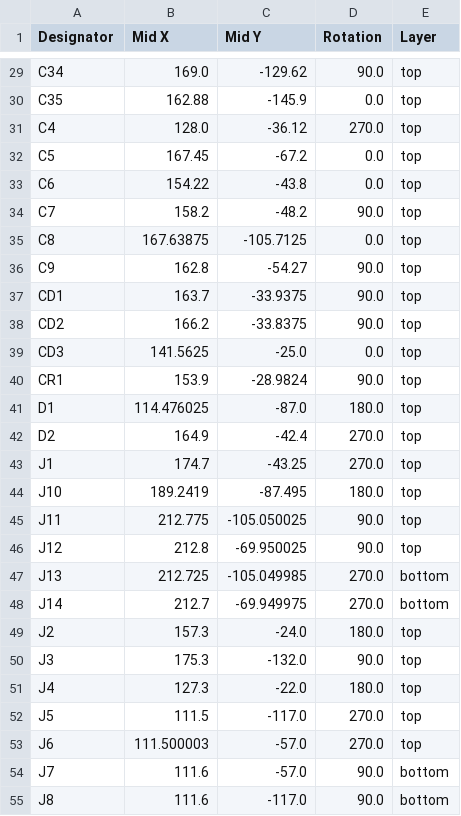
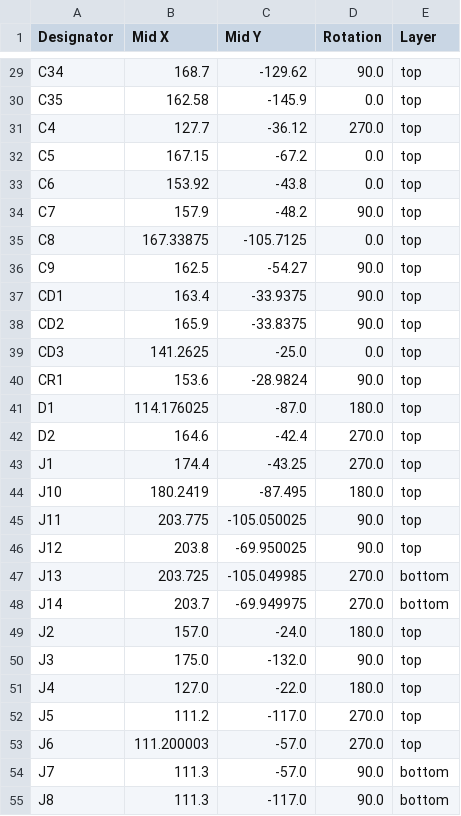
Before and after one commit to suryaturaga3142/stargazing-vr, a CSV file: pcb-stargazing/production/positions.csv, drawn as a sheet; only a part is shown, gaps mark what is left out; the diff covers the shown part only; the diff names each change by its address in the sheet, - before the commit and + after, or states it on an @@ line.

```diff
--- a/pcb-stargazing/production/positions.csv
+++ b/pcb-stargazing/production/positions.csv
-B29 (Mid X): 169.0
+B29 (Mid X): 168.7
-B30 (Mid X): 162.88
+B30 (Mid X): 162.58
-B31 (Mid X): 128.0
+B31 (Mid X): 127.7
-B32 (Mid X): 167.45
+B32 (Mid X): 167.15
-B33 (Mid X): 154.22
+B33 (Mid X): 153.92
-B34 (Mid X): 158.2
+B34 (Mid X): 157.9
-B35 (Mid X): 167.63875
+B35 (Mid X): 167.33875
-B36 (Mid X): 162.8
+B36 (Mid X): 162.5
-B37 (Mid X): 163.7
+B37 (Mid X): 163.4
-B38 (Mid X): 166.2
+B38 (Mid X): 165.9
-B39 (Mid X): 141.5625
+B39 (Mid X): 141.2625
-B40 (Mid X): 153.9
+B40 (Mid X): 153.6
-B41 (Mid X): 114.476025
+B41 (Mid X): 114.176025
-B42 (Mid X): 164.9
+B42 (Mid X): 164.6
-B43 (Mid X): 174.7
+B43 (Mid X): 174.4
-B44 (Mid X): 189.2419
+B44 (Mid X): 180.2419
-B45 (Mid X): 212.775
+B45 (Mid X): 203.775
-B46 (Mid X): 212.8
+B46 (Mid X): 203.8
-B47 (Mid X): 212.725
+B47 (Mid X): 203.725
-B48 (Mid X): 212.7
+B48 (Mid X): 203.7
-B49 (Mid X): 157.3
+B49 (Mid X): 157.0
-B50 (Mid X): 175.3
+B50 (Mid X): 175.0
-B51 (Mid X): 127.3
+B51 (Mid X): 127.0
-B52 (Mid X): 111.5
+B52 (Mid X): 111.2
-B53 (Mid X): 111.500003
+B53 (Mid X): 111.200003
-B54:B55 (Mid X): 111.6
+B54:B55 (Mid X): 111.3
```
Also changed, not shown: 86 edited cells elsewhere in this file, 3 other files.
